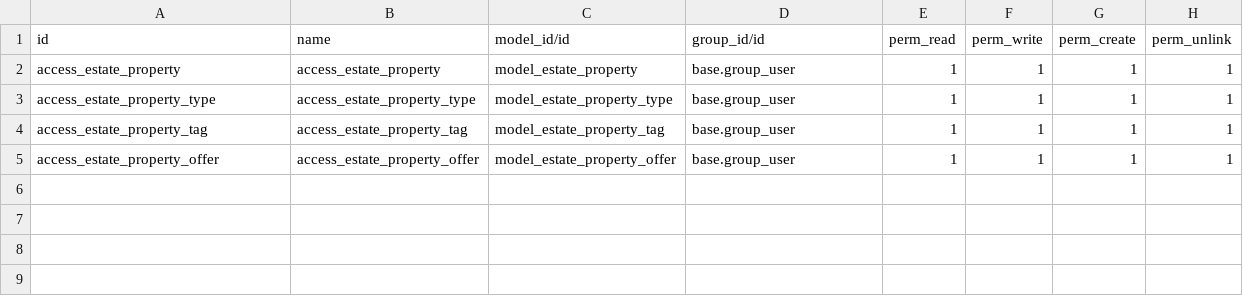
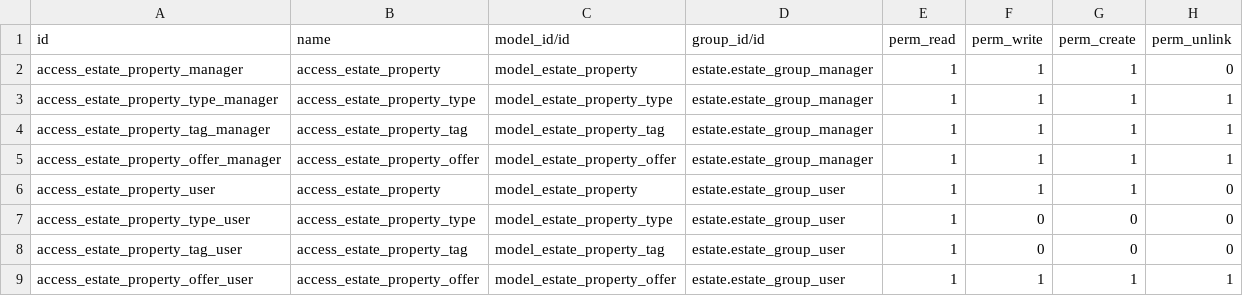
Before and after one commit to odoo-dev/tutorials, a CSV file: estate/security/ir.model.access.csv, drawn as a sheet.

Commit message:
[ADD] estate: impose data access rights to different groups

```diff
--- a/estate/security/ir.model.access.csv
+++ b/estate/security/ir.model.access.csv
@@ -1,5 +1,9 @@
 id,name,model_id/id,group_id/id,perm_read,perm_write,perm_create,perm_unlink
-access_estate_property,access_estate_property,model_estate_property,base.group_user,1,1,1,1
-access_estate_property_type,access_estate_property_type,model_estate_property_type,base.group_user,1,1,1,1
-access_estate_property_tag,access_estate_property_tag,model_estate_property_tag,base.group_user,1,1,1,1
-access_estate_property_offer,access_estate_property_offer,model_estate_property_offer,base.group_user,1,1,1,1
+access_estate_property_manager,access_estate_property,model_estate_property,estate.estate_group_manager,1,1,1,0
+access_estate_property_type_manager,access_estate_property_type,model_estate_property_type,estate.estate_group_manager,1,1,1,1
+access_estate_property_tag_manager,access_estate_property_tag,model_estate_property_tag,estate.estate_group_manager,1,1,1,1
+access_estate_property_offer_manager,access_estate_property_offer,model_estate_property_offer,estate.estate_group_manager,1,1,1,1
+access_estate_property_user,access_estate_property,model_estate_property,estate.estate_group_user,1,1,1,0
+access_estate_property_type_user,access_estate_property_type,model_estate_property_type,estate.estate_group_user,1,0,0,0
+access_estate_property_tag_user,access_estate_property_tag,model_estate_property_tag,estate.estate_group_user,1,0,0,0
+access_estate_property_offer_user,access_estate_property_offer,model_estate_property_offer,estate.estate_group_user,1,1,1,1
```
Also changed, not shown: 6 other files.
